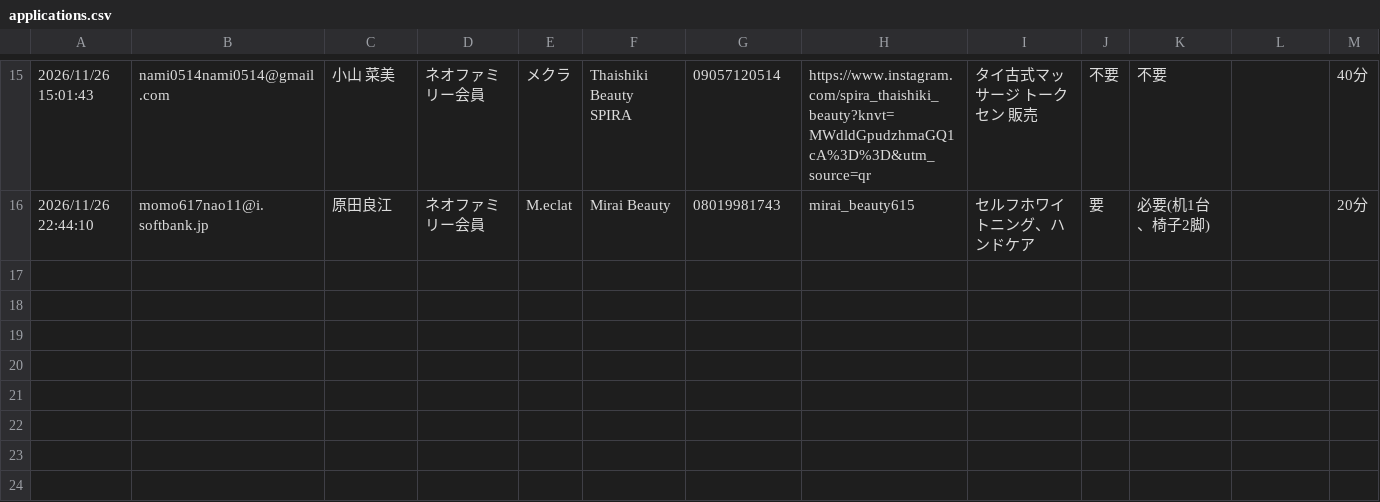
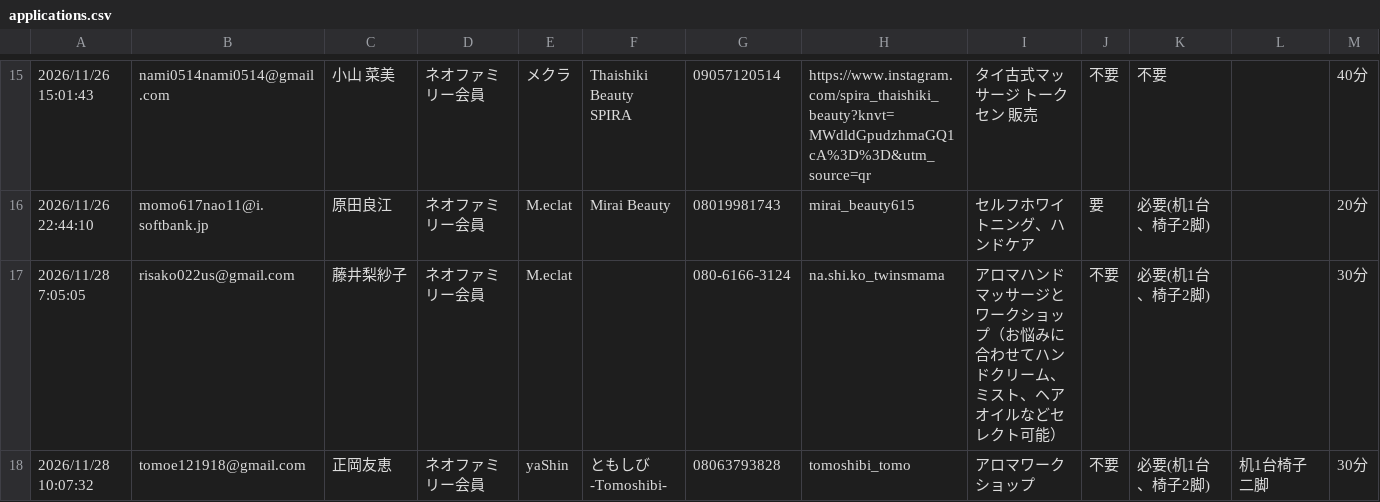
Before and after one commit to csdkotsuka/Marche_entry, a CSV file: data/applications.csv, drawn as a sheet; only a part is shown, gaps mark what is left out; rows hold the shown columns only; the diff names each change by its address in the sheet, - before the commit and + after, or states it on an @@ line.

```diff
--- a/data/applications.csv
+++ b/data/applications.csv
+row 17: 2026/11/28 7:05:05 | risako022us@gmail.com | 藤井梨紗子 | ネオファミリー会員 | M.eclat |  | 080-6166-3124 | na.shi.ko_twinsmama | アロマハンドマッサージとワークショップ（お悩みに合わせてハンドクリーム、ミスト、ヘアオイルなどセレクト可能） | 不要 | 必要(机1台、椅子2脚) |  | 30分
+row 18: 2026/11/28 10:07:32 | tomoe121918@gmail.com | 正岡友恵 | ネオファミリー会員 | yaShin | ともしび-Tomoshibi- | 08063793828 | tomoshibi_tomo | アロマワークショップ | 不要 | 必要(机1台、椅子2脚) | 机1台椅子二脚 | 30分
```
Also changed, not shown: 1 other file.
